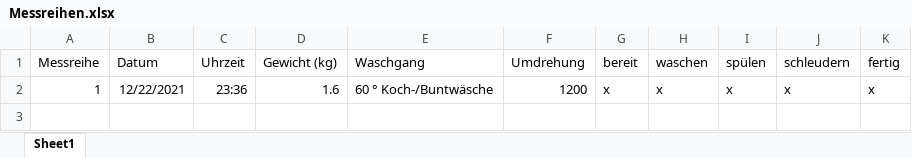
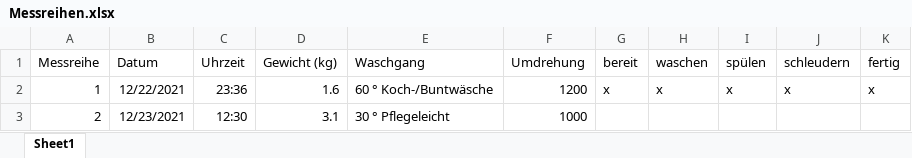
Before and after one commit to MatthiasSimons/imu_iot, an Excel workbook: documentation/Messreihen.xlsx, sheet Sheet1, drawn as a sheet; values as stored, in another font and other column widths than the file's, no borders; the diff names each change by its address in the sheet, - before the commit and + after, or states it on an @@ line.

```diff
--- a/documentation/Messreihen.xlsx (sheet Sheet1)
+++ b/documentation/Messreihen.xlsx (sheet Sheet1)
+row 3: 2 | 12/23/2021 | 12:30 | 3.1 | 30 ° Pflegeleicht | 1000
```
Also changed, not shown: 2 other files.
